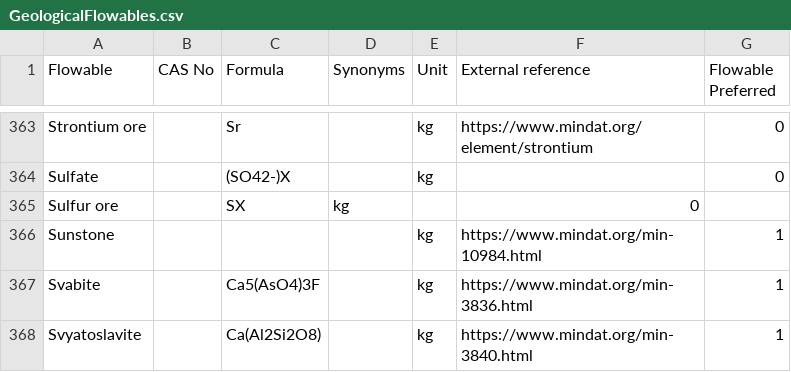
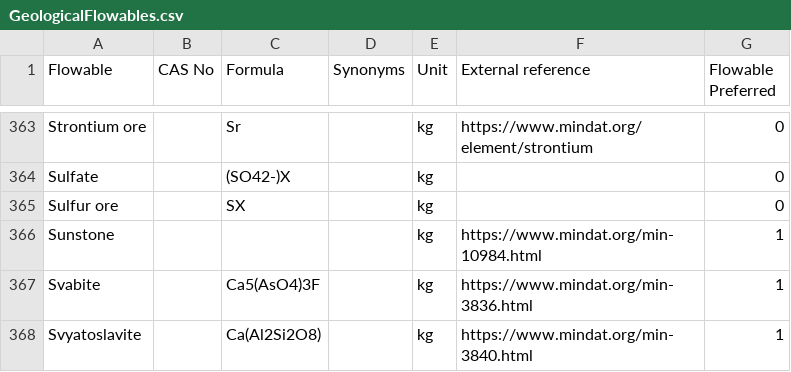
Before and after one commit to USEPA/fedelemflowlist, a CSV file: fedelemflowlist/input/GeologicalFlowables.csv, drawn as a sheet; only a part is shown, gaps mark what is left out.

Commit message:
Fixed typos in input files to resolve test_input_files

```diff
--- a/fedelemflowlist/input/GeologicalFlowables.csv
+++ b/fedelemflowlist/input/GeologicalFlowables.csv
@@ -364,3 +364,3 @@ Strontium ore,,Sr,,kg,https://www.mindat.org/element/strontium,0
 Sulfate,,(SO42-)X,,kg,,0
-Sulfur ore,,SX,kg,,0
+Sulfur ore,,SX,,kg,,0
 Sunstone,,,,kg,https://www.mindat.org/min-10984.html,1
```
Also changed, not shown: fedelemflowlist/input/SecondaryContextMembership.csv.
